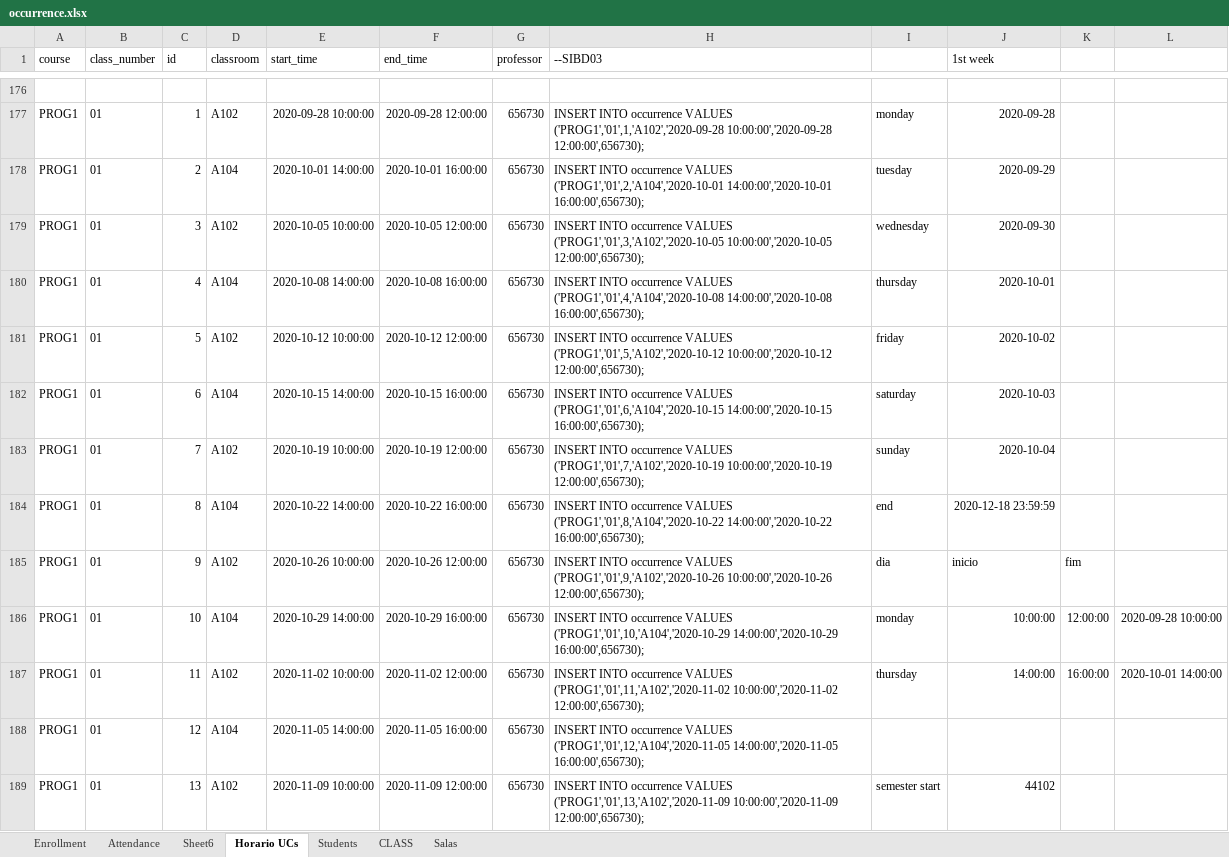
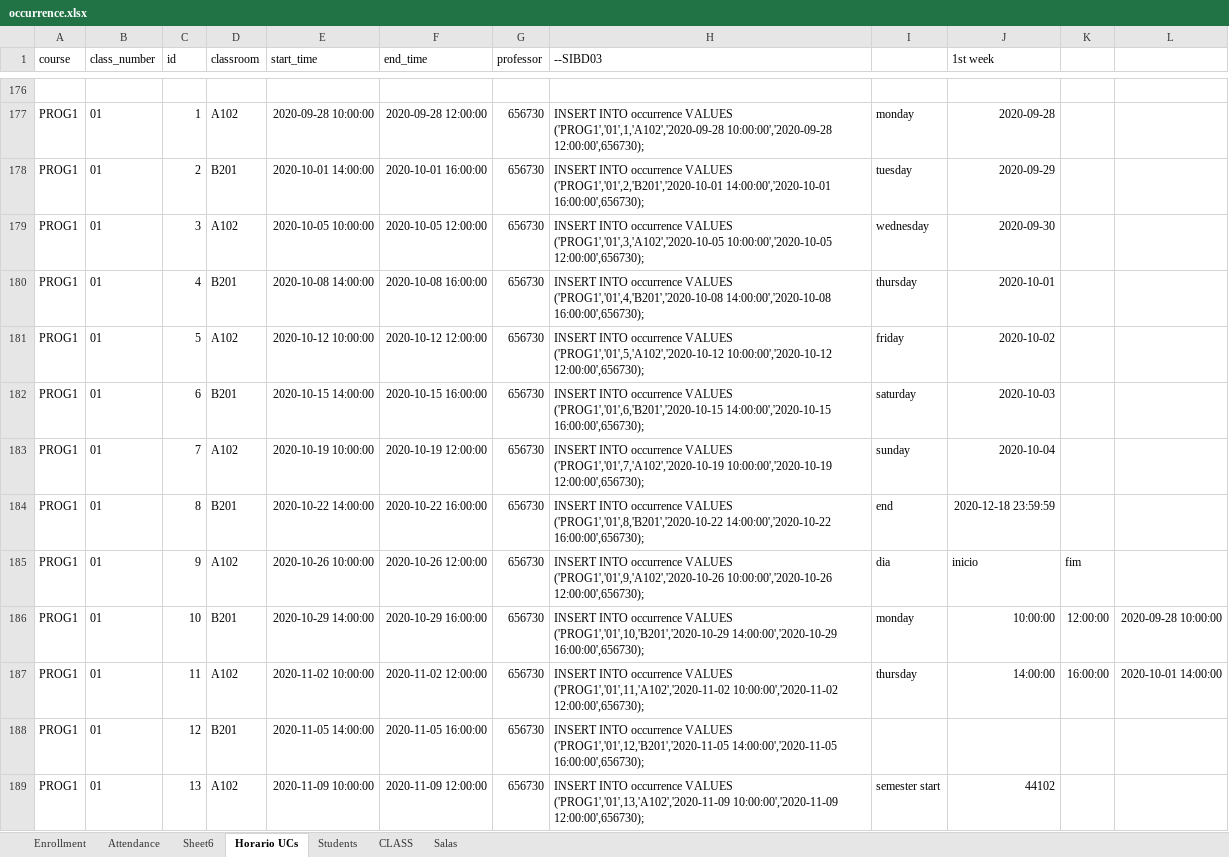
Before and after one commit to maguinago/Covid-tracker, an Excel workbook: occurrence.xlsx, sheet Horario UCs, drawn as a sheet; only a part is shown, gaps mark what is left out; values as stored, in another font and other column widths than the file's, no borders; the diff covers the shown part only; the diff names each change by its address in the sheet, - before the commit and + after, or states it on an @@ line.

```diff
--- a/occurrence.xlsx (sheet Horario UCs)
+++ b/occurrence.xlsx (sheet Horario UCs)
-D178 (classroom): A104
+D178 (classroom): B201
-H178 (--SIBD03): …occurrence VALUES ('PROG1','01',2,'A104','2020-10-01 14:00:00','2020-10-01 16:00:00',656730);
+H178 (--SIBD03): …occurrence VALUES ('PROG1','01',2,'B201','2020-10-01 14:00:00','2020-10-01 16:00:00',656730);
-D180 (classroom): A104
+D180 (classroom): B201
-H180 (--SIBD03): …occurrence VALUES ('PROG1','01',4,'A104','2020-10-08 14:00:00','2020-10-08 16:00:00',656730);
+H180 (--SIBD03): …occurrence VALUES ('PROG1','01',4,'B201','2020-10-08 14:00:00','2020-10-08 16:00:00',656730);
-D182 (classroom): A104
+D182 (classroom): B201
-H182 (--SIBD03): …occurrence VALUES ('PROG1','01',6,'A104','2020-10-15 14:00:00','2020-10-15 16:00:00',656730);
+H182 (--SIBD03): …occurrence VALUES ('PROG1','01',6,'B201','2020-10-15 14:00:00','2020-10-15 16:00:00',656730);
-D184 (classroom): A104
+D184 (classroom): B201
-H184 (--SIBD03): …occurrence VALUES ('PROG1','01',8,'A104','2020-10-22 14:00:00','2020-10-22 16:00:00',656730);
+H184 (--SIBD03): …occurrence VALUES ('PROG1','01',8,'B201','2020-10-22 14:00:00','2020-10-22 16:00:00',656730);
-D186 (classroom): A104
+D186 (classroom): B201
-H186 (--SIBD03): …occurrence VALUES ('PROG1','01',10,'A104','2020-10-29 14:00:00','2020-10-29 16:00:00',656730);
+H186 (--SIBD03): …occurrence VALUES ('PROG1','01',10,'B201','2020-10-29 14:00:00','2020-10-29 16:00:00',656730);
-D188 (classroom): A104
+D188 (classroom): B201
-H188 (--SIBD03): …occurrence VALUES ('PROG1','01',12,'A104','2020-11-05 14:00:00','2020-11-05 16:00:00',656730);
+H188 (--SIBD03): …occurrence VALUES ('PROG1','01',12,'B201','2020-11-05 14:00:00','2020-11-05 16:00:00',656730);
```
Also changed, not shown: 12 edited cells elsewhere in this sheet, 6 other files.
